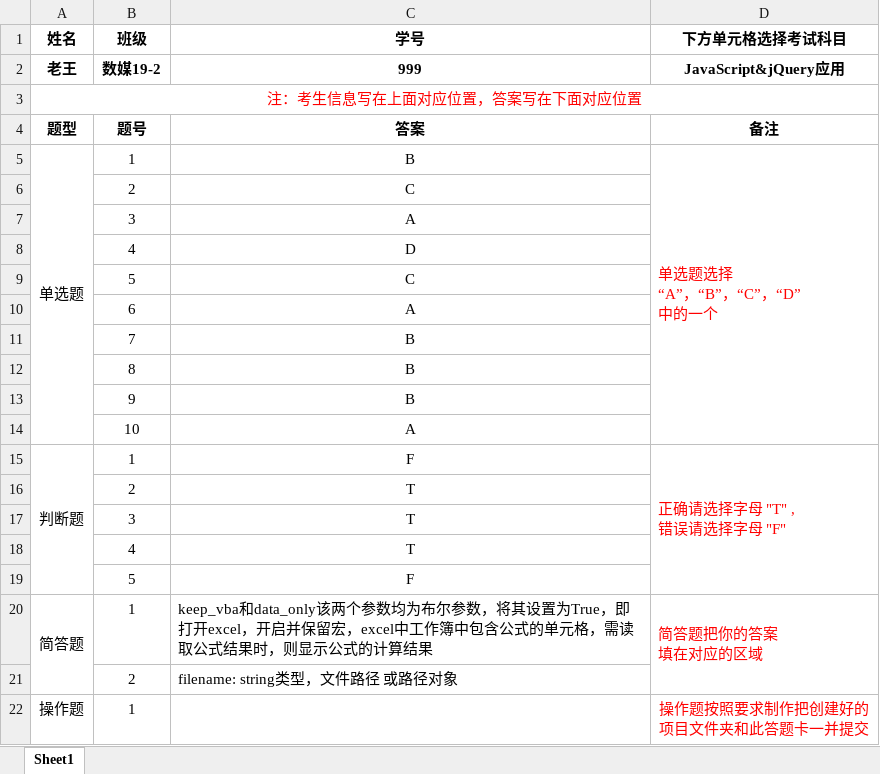
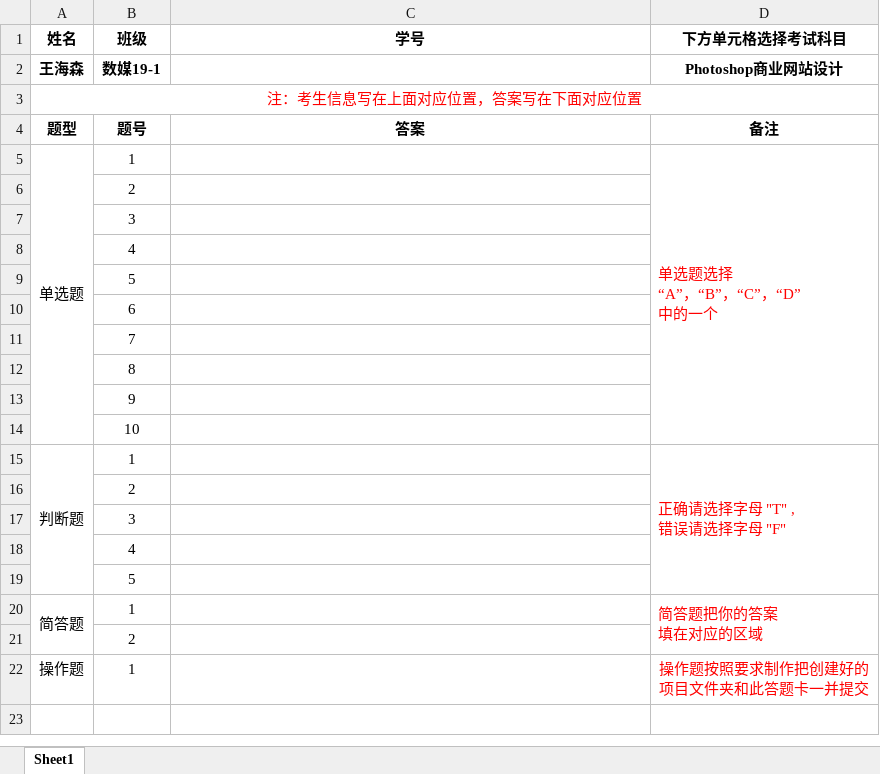
Before and after one commit to klshiwang/examInfoPro-copy, an Excel workbook: folder/学生提交文件示例/通用答题卡.xlsx, sheet Sheet1, drawn as a sheet; values as stored, in another font and other column widths than the file's, no borders; removed rows and columns are numbered as before the commit, all else as after; the diff names each change by its address in the sheet, - before the commit and + after, or states it on an @@ line.

```diff
--- a/folder/学生提交文件示例/通用答题卡.xlsx (sheet Sheet1)
+++ b/folder/学生提交文件示例/通用答题卡.xlsx (sheet Sheet1)
-row 2: 老王 | 数媒19-2 | 999 | JavaScript&jQuery应用
+row 2: 王海森 | 数媒19-1 |  | Photoshop商业网站设计
-C5 (学号): B
+C5 (学号): (empty)
-C6 (学号): C
+C6 (学号): (empty)
-C7 (学号): A
+C7 (学号): (empty)
-C8 (学号): D
+C8 (学号): (empty)
-C9 (学号): C
+C9 (学号): (empty)
-C10 (学号): A
+C10 (学号): (empty)
-C11:C13 (学号): B
+C11:C13 (学号): (empty)
-C14 (学号): A
+C14 (学号): (empty)
-C15 (学号): F
+C15 (学号): (empty)
-C16:C18 (学号): T
+C16:C18 (学号): (empty)
-C19 (学号): F
+C19 (学号): (empty)
-C20 (学号): keep_vba和data_only该两个参数均为布尔参数，将其设置为True，即打开excel，开启并保留宏，excel中工作簿中包含公式的单元格，需读取公式结果时，则显示公式的计算结果
+C20 (学号): (empty)
-C21 (学号): filename: string类型，文件路径 或路径对象
+C21 (学号): (empty)
```
Also changed, not shown: 3 other files.
